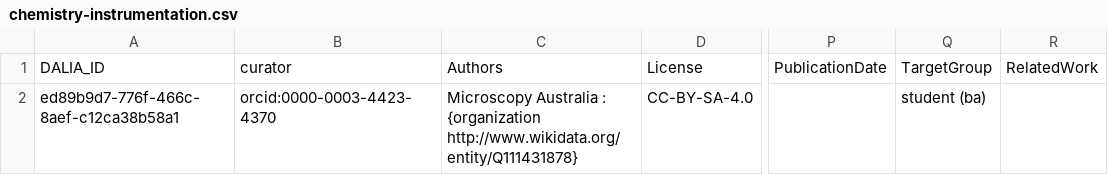
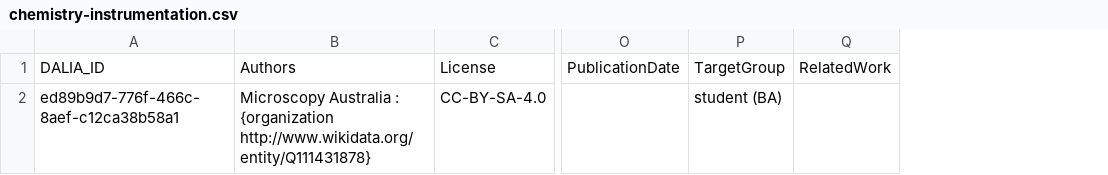
Before and after one commit to data-literacy-alliance/dalia-curation, a CSV file: curation/chemistry-instrumentation.csv, drawn as a sheet; only a part is shown, gaps mark what is left out; removed rows and columns are numbered as before the commit, all else as after; the diff names each change by its address in the sheet, - before the commit and + after, or states it on an @@ line.

Commit message:
Update chemistry-instrumentation.csv
Tried to fix the validation error

```diff
--- a/curation/chemistry-instrumentation.csv
+++ b/curation/chemistry-instrumentation.csv
-column B, rows 1-2: curator | orcid:0000-0003-4423-4370
-P2: student (ba)
+P2: student (BA)
```
